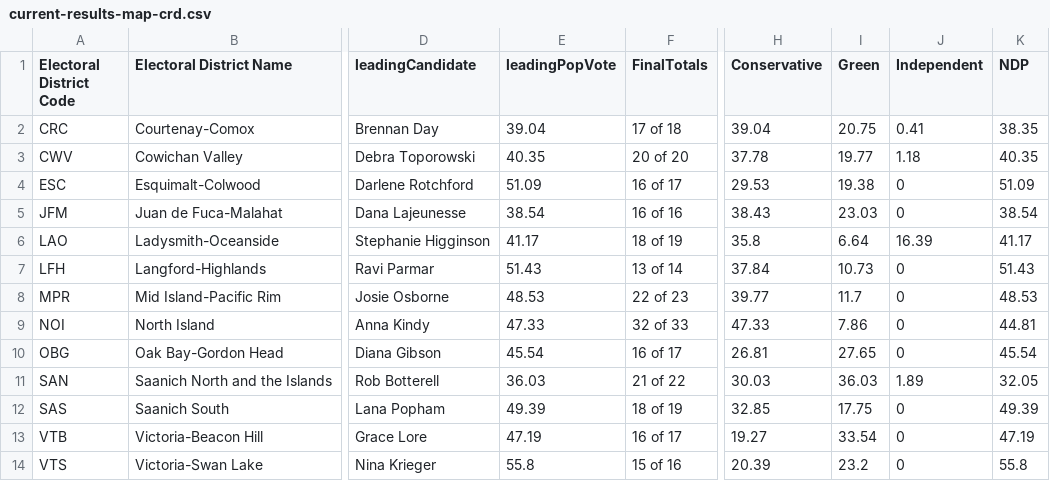
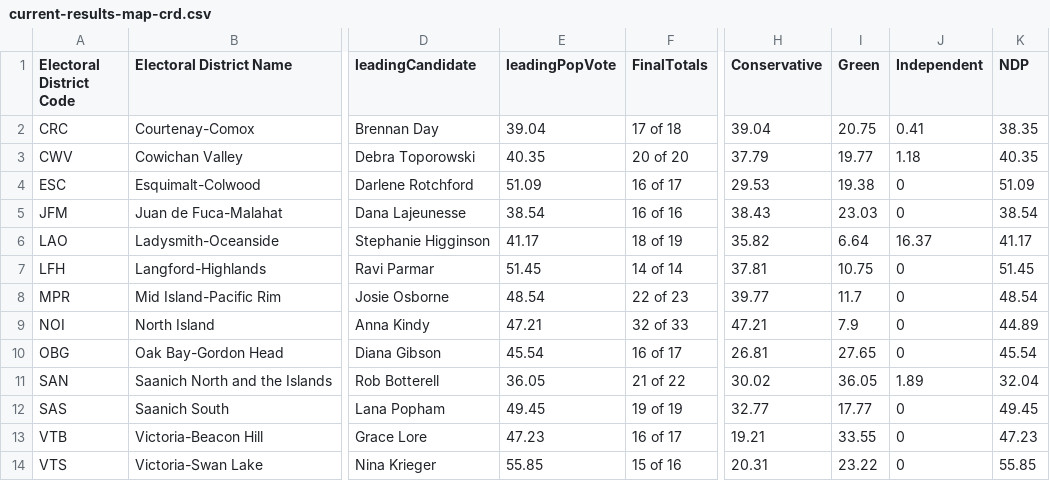
Before and after one commit to vs-postmedia/elxn24bc-results-scraper, a CSV file: data/output/current-results-map-crd.csv, drawn as a sheet; only a part is shown, gaps mark what is left out; the diff names each change by its address in the sheet, - before the commit and + after, or states it on an @@ line.

```diff
--- a/data/output/current-results-map-crd.csv
+++ b/data/output/current-results-map-crd.csv
-H3 (Conservative): 37.78
+H3 (Conservative): 37.79
-H6 (Conservative): 35.8
+H6 (Conservative): 35.82
-J6 (Independent): 16.39
+J6 (Independent): 16.37
-E7 (leadingPopVote): 51.43
+E7 (leadingPopVote): 51.45
-F7 (FinalTotals): 13 of 14
+F7 (FinalTotals): 14 of 14
-H7 (Conservative): 37.84
+H7 (Conservative): 37.81
-I7 (Green): 10.73
+I7 (Green): 10.75
-K7 (NDP): 51.43
+K7 (NDP): 51.45
-E8 (leadingPopVote): 48.53
+E8 (leadingPopVote): 48.54
-K8 (NDP): 48.53
+K8 (NDP): 48.54
-E9 (leadingPopVote): 47.33
+E9 (leadingPopVote): 47.21
-H9 (Conservative): 47.33
+H9 (Conservative): 47.21
-I9 (Green): 7.86
+I9 (Green): 7.9
-K9 (NDP): 44.81
+K9 (NDP): 44.89
-E11 (leadingPopVote): 36.03
+E11 (leadingPopVote): 36.05
-H11 (Conservative): 30.03
+H11 (Conservative): 30.02
-I11 (Green): 36.03
+I11 (Green): 36.05
-K11 (NDP): 32.05
+K11 (NDP): 32.04
-E12 (leadingPopVote): 49.39
+E12 (leadingPopVote): 49.45
-F12 (FinalTotals): 18 of 19
+F12 (FinalTotals): 19 of 19
-H12 (Conservative): 32.85
+H12 (Conservative): 32.77
-I12 (Green): 17.75
+I12 (Green): 17.77
-K12 (NDP): 49.39
+K12 (NDP): 49.45
-E13 (leadingPopVote): 47.19
+E13 (leadingPopVote): 47.23
-H13 (Conservative): 19.27
+H13 (Conservative): 19.21
-I13 (Green): 33.54
+I13 (Green): 33.55
-K13 (NDP): 47.19
+K13 (NDP): 47.23
-E14 (leadingPopVote): 55.8
+E14 (leadingPopVote): 55.85
-H14 (Conservative): 20.39
+H14 (Conservative): 20.31
-I14 (Green): 23.2
+I14 (Green): 23.22
-K14 (NDP): 55.8
+K14 (NDP): 55.85
```
Also changed, not shown: data/output/current-results-map-metro.csv, data/output/current-results-map.csv.
